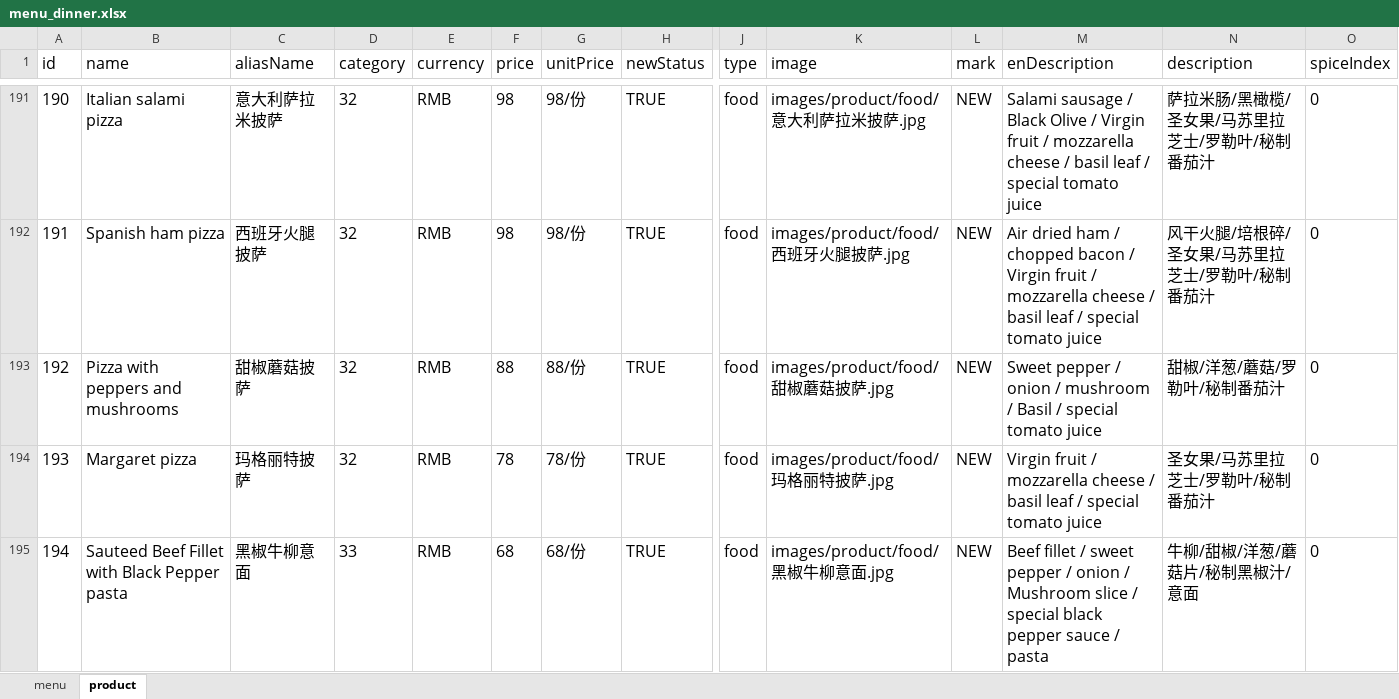
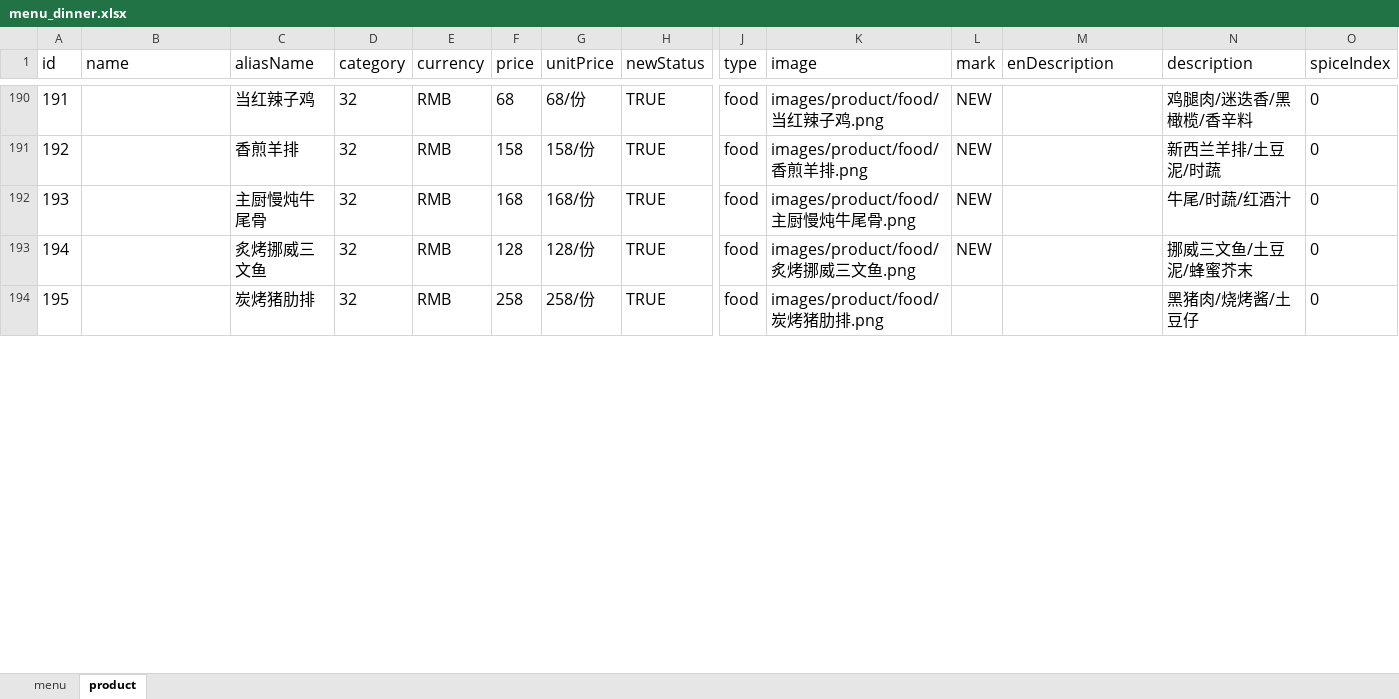
Before and after one commit to rootinn123/rootinn123.github.io, an Excel workbook: data/menu_dinner.xlsx, sheet product, drawn as a sheet; only a part is shown, gaps mark what is left out; values as stored, in another font and other column widths than the file's, no borders; removed rows and columns are numbered as before the commit, all else as after; rows hold the shown columns only; the diff covers the shown part only; the diff names each change by its address in the sheet, - before the commit and + after, or states it on an @@ line.

```diff
--- a/data/menu_dinner.xlsx (sheet product)
+++ b/data/menu_dinner.xlsx (sheet product)
@@ column A (id) renumbered between rows 182 and 201 @@
-B190 (name): Italian salami pizza
+B190 (name): (empty)
-C190 (aliasName): 意大利萨拉米披萨
+C190 (aliasName): 当红辣子鸡
-F190 (price): 98
+F190 (price): 68
-G190 (unitPrice): 98/份
+G190 (unitPrice): 68/份
-K190 (image): images/product/food/意大利萨拉米披萨.jpg
+K190 (image): images/product/food/当红辣子鸡.png
-M190 (enDescription): Salami sausage / Black Olive / Virgin fruit / mozzarella cheese / basil leaf / special tomato juice
+M190 (enDescription): (empty)
-N190 (description): 萨拉米肠/黑橄榄/圣女果/马苏里拉芝士/罗勒叶/秘制番茄汁
+N190 (description): 鸡腿肉/迷迭香/黑橄榄/香辛料
-B191 (name): Spanish ham pizza
+B191 (name): (empty)
-C191 (aliasName): 西班牙火腿披萨
+C191 (aliasName): 香煎羊排
-F191 (price): 98
+F191 (price): 158
-G191 (unitPrice): 98/份
+G191 (unitPrice): 158/份
-K191 (image): images/product/food/西班牙火腿披萨.jpg
+K191 (image): images/product/food/香煎羊排.png
-M191 (enDescription): Air dried ham / chopped bacon / Virgin fruit / mozzarella cheese / basil leaf / special tomato juice
+M191 (enDescription): (empty)
-N191 (description): 风干火腿/培根碎/圣女果/马苏里拉芝士/罗勒叶/秘制番茄汁
+N191 (description): 新西兰羊排/土豆泥/时蔬
-B192 (name): Pizza with peppers and mushrooms
+B192 (name): (empty)
-C192 (aliasName): 甜椒蘑菇披萨
+C192 (aliasName): 主厨慢炖牛尾骨
-F192 (price): 88
+F192 (price): 168
-G192 (unitPrice): 88/份
+G192 (unitPrice): 168/份
-K192 (image): images/product/food/甜椒蘑菇披萨.jpg
+K192 (image): images/product/food/主厨慢炖牛尾骨.png
-M192 (enDescription): Sweet pepper / onion / mushroom / Basil / special tomato juice
+M192 (enDescription): (empty)
-N192 (description): 甜椒/洋葱/蘑菇/罗勒叶/秘制番茄汁
+N192 (description): 牛尾/时蔬/红酒汁
-B193 (name): Margaret pizza
+B193 (name): (empty)
-C193 (aliasName): 玛格丽特披萨
+C193 (aliasName): 炙烤挪威三文鱼
-F193 (price): 78
+F193 (price): 128
-G193 (unitPrice): 78/份
+G193 (unitPrice): 128/份
-K193 (image): images/product/food/玛格丽特披萨.jpg
+K193 (image): images/product/food/炙烤挪威三文鱼.png
-M193 (enDescription): Virgin fruit / mozzarella cheese / basil leaf / special tomato juice
+M193 (enDescription): (empty)
-N193 (description): 圣女果/马苏里拉芝士/罗勒叶/秘制番茄汁
+N193 (description): 挪威三文鱼/土豆泥/蜂蜜芥末
-row 195: 194 | Sauteed Beef Fillet with Black Pepper pasta | 黑椒牛柳意面 | 33 | RMB | 68 | 68/份 | TRUE | food | images/product/food/黑椒牛柳意面.jpg | NEW | Beef fillet / sweet pepper / onion / Mushroom slice / special black pepper sauce / pasta | 牛柳/甜椒/洋葱/蘑菇片/秘制黑椒汁/意面 | 0
+row 194: 195 |  | 炭烤猪肋排 | 32 | RMB | 258 | 258/份 | TRUE | food | images/product/food/炭烤猪肋排.png |  |  | 黑猪肉/烧烤酱/土豆仔 | 0
```
Also changed, not shown: 8 added rows, 13 removed rows, 67 edited cells and cell formats elsewhere in this sheet, sheet menu, data/menu_lunch.xlsx, 20 other files.
